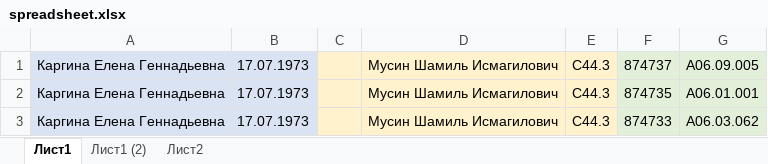
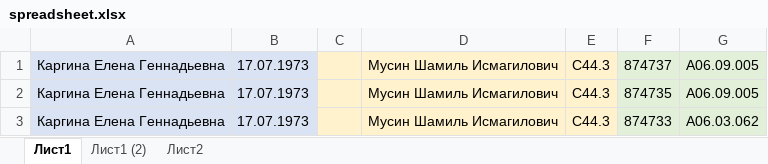
Before and after one commit to dearasheville/promed-clicker, an Excel workbook: spreadsheet.xlsx, sheet Лист1, drawn as a sheet; values as stored, in another font and other column widths than the file's, no borders; the diff names each change by its address in the sheet, - before the commit and + after, or states it on an @@ line.

Commit message:
minor updates

```diff
--- a/spreadsheet.xlsx (sheet Лист1)
+++ b/spreadsheet.xlsx (sheet Лист1)
-G2: А06.01.001
+G2: A06.09.005
-G3: А06.03.062
+G3: A06.03.062
```
